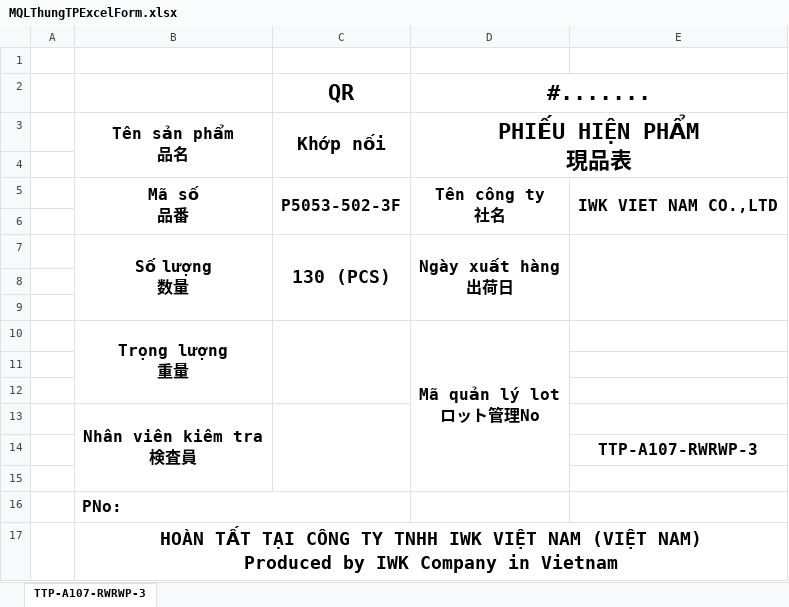
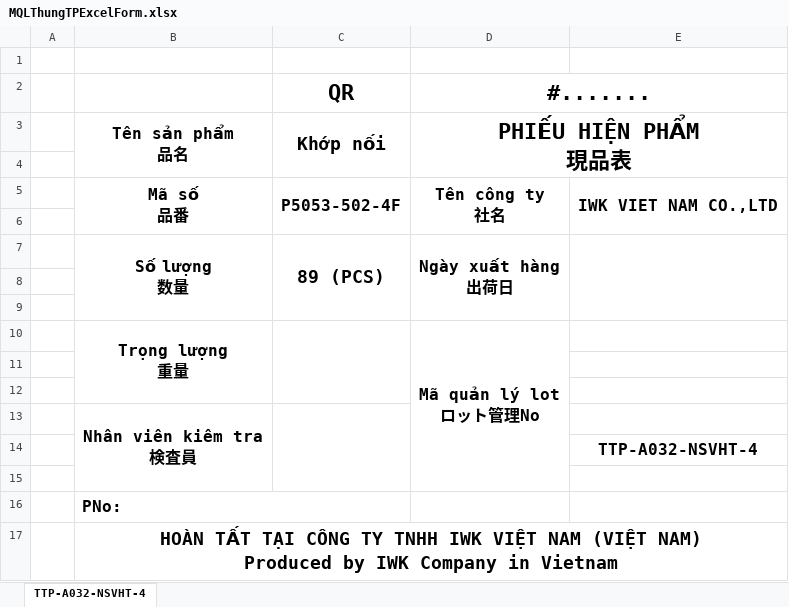
Before and after one commit to KhangToon/ProcessManagement, an Excel workbook: ProcessManagement/wwwroot/ExportLocation/MQLThungTPExcelForm.xlsx, sheet TTP-A032-NSVHT-4, drawn as a sheet; values as stored, in another font and other column widths than the file's, no borders; charts and pictures not drawn; the diff names each change by its address in the sheet, - before the commit and + after, or states it on an @@ line.

```diff
--- a/ProcessManagement/wwwroot/ExportLocation/MQLThungTPExcelForm.xlsx (sheet TTP-A032-NSVHT-4)
+++ b/ProcessManagement/wwwroot/ExportLocation/MQLThungTPExcelForm.xlsx (sheet TTP-A032-NSVHT-4)
-sheet tab: TTP-A107-RWRWP-3
+sheet tab: TTP-A032-NSVHT-4
-C5 (QR): P5053-502-3F
+C5 (QR): P5053-502-4F
-C7 (QR): 130 (PCS)
+C7 (QR): 89 (PCS)
-E14: TTP-A107-RWRWP-3
+E14: TTP-A032-NSVHT-4
```
Also changed, not shown: charts or pictures, 3 other files.
